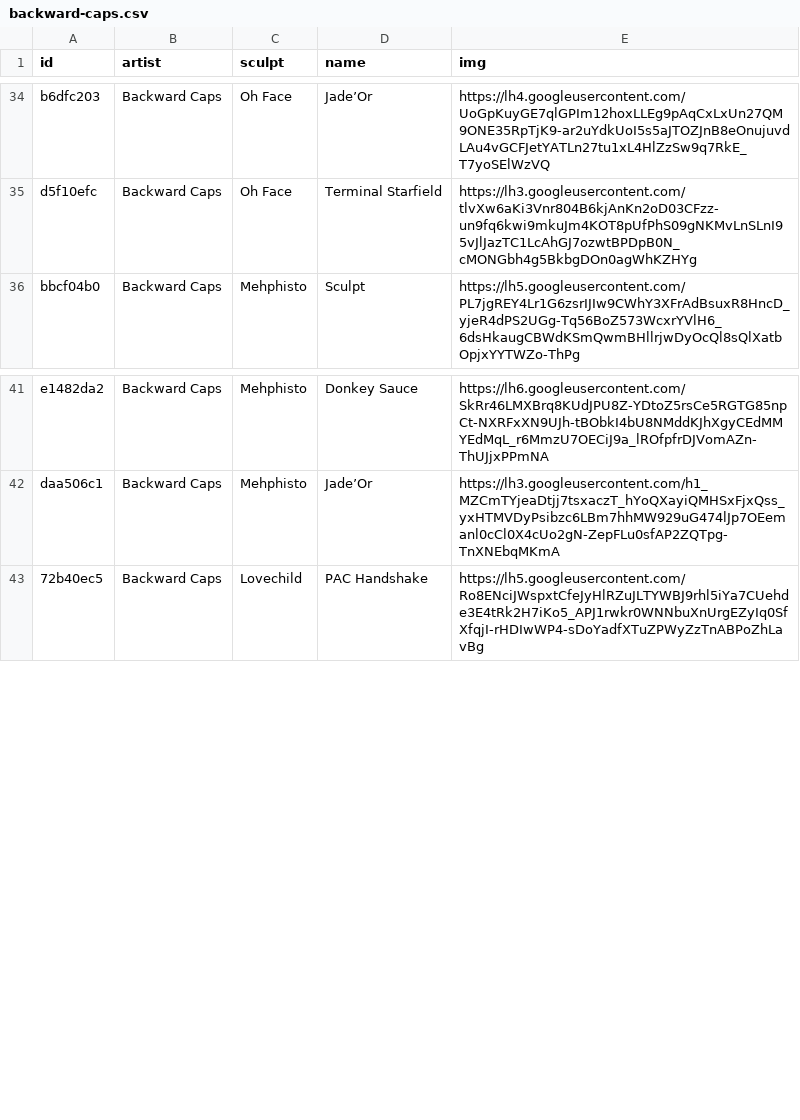
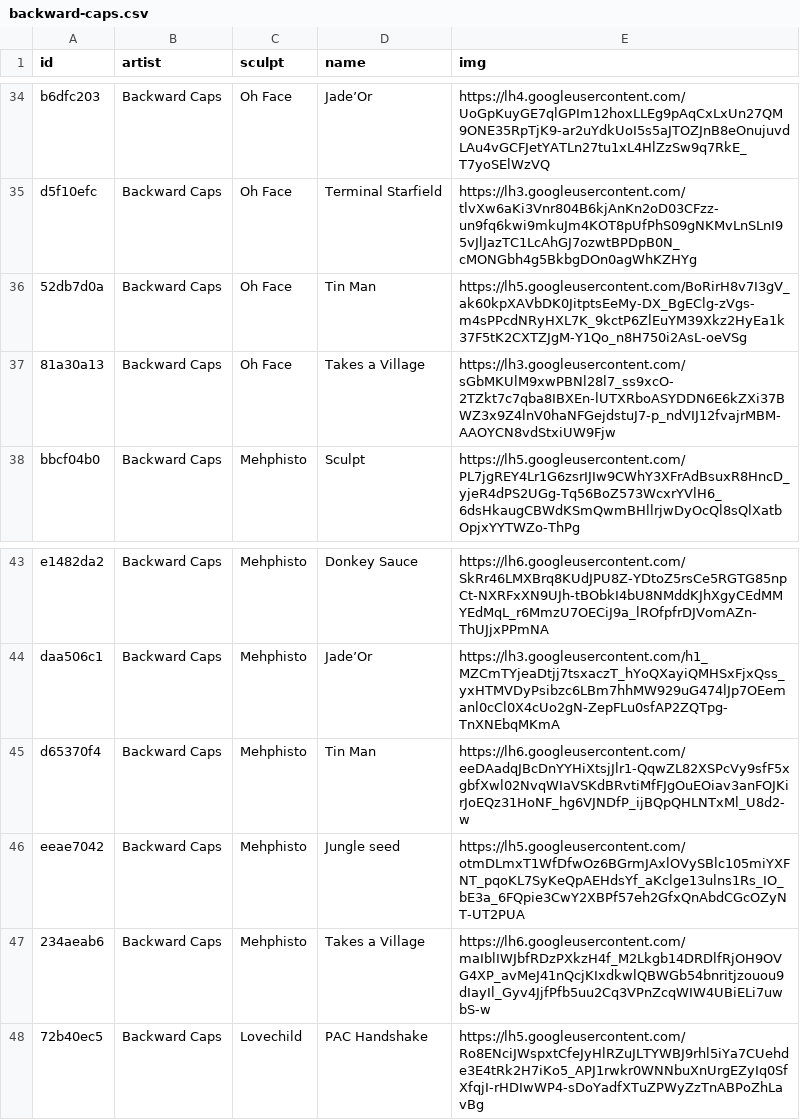
Before and after one commit to keycap-archivist/database, a CSV file: db/backward-caps.csv, drawn as a sheet; only a part is shown, gaps mark what is left out.

```diff
--- a/db/backward-caps.csv
+++ b/db/backward-caps.csv
@@ -35,2 +35,4 @@ b6dfc203,Backward Caps,Oh Face,Jade’Or,https://lh4.googleusercontent.com/UoGpK
 d5f10efc,Backward Caps,Oh Face,Terminal Starfield,https://lh3.googleusercontent.com/tlvXw6aKi3Vnr804B6kjAnKn2oD03CFzz-un9fq6kwi9mkuJm4KOT8pUfPhS09gNKMvLnSLnI95vJlJazTC1LcAhGJ7ozwtBPDpB0N_cMONGbh4g5BkbgDOn0agWhKZHYg
+52db7d0a,Backward Caps,Oh Face,Tin Man,https://lh5.googleusercontent.com/BoRirH8v7I3gV_ak60kpXAVbDK0JitptsEeMy-DX_BgEClg-zVgs-m4sPPcdNRyHXL7K_9kctP6ZlEuYM39Xkz2HyEa1k37F5tK2CXTZJgM-Y1Qo_n8H750i2AsL-oeVSg
+81a30a13,Backward Caps,Oh Face,Takes a Village,https://lh3.googleusercontent.com/sGbMKUlM9xwPBNl28l7_ss9xcO-2TZkt7c7qba8IBXEn-lUTXRboASYDDN6E6kZXi37BWZ3x9Z4lnV0haNFGejdstuJ7-p_ndVIJ12fvajrMBM-AAOYCN8vdStxiUW9Fjw
 bbcf04b0,Backward Caps,Mehphisto,Sculpt,https://lh5.googleusercontent.com/PL7jgREY4Lr1G6zsrIJIw9CWhY3XFrAdBsuxR8HncD_yjeR4dPS2UGg-Tq56BoZ573WcxrYVlH6_6dsHkaugCBWdKSmQwmBHllrjwDyOcQl8sQlXatbOpjxYYTWZo-ThPg
@@ -42,2 +44,5 @@ e1482da2,Backward Caps,Mehphisto,Donkey Sauce,https://lh6.googleusercontent.com/
 daa506c1,Backward Caps,Mehphisto,Jade’Or,https://lh3.googleusercontent.com/h1_MZCmTYjeaDtjj7tsxaczT_hYoQXayiQMHSxFjxQss_yxHTMVDyPsibzc6LBm7hhMW929uG474lJp7OEemanl0cCl0X4cUo2gN-ZepFLu0sfAP2ZQTpg-TnXNEbqMKmA
+d65370f4,Backward Caps,Mehphisto,Tin Man,https://lh6.googleusercontent.com/eeDAadqJBcDnYYHiXtsjJlr1-QqwZL82XSPcVy9sfF5xgbfXwl02NvqWIaVSKdBRvtiMfFJgOuEOiav3anFOJKirJoEQz31HoNF_hg6VJNDfP_ijBQpQHLNTxMl_U8d2-w
+eeae7042,Backward Caps,Mehphisto,Jungle seed,https://lh5.googleusercontent.com/otmDLmxT1WfDfwOz6BGrmJAxlOVySBlc105miYXFNT_pqoKL7SyKeQpAEHdsYf_aKclge13ulns1Rs_IO_bE3a_6FQpie3CwY2XBPf57eh2GfxQnAbdCGcOZyNT-UT2PUA
+234aeab6,Backward Caps,Mehphisto,Takes a Village,https://lh6.googleusercontent.com/maIblIWJbfRDzPXkzH4f_M2Lkgb14DRDlfRjOH9OVG4XP_avMeJ41nQcjKIxdkwlQBWGb54bnritjzouou9dIayIl_Gyv4JjfPfb5uu2Cq3VPnZcqWIW4UBiELi7uwbS-w
 72b40ec5,Backward Caps,Lovechild,PAC Handshake,https://lh5.googleusercontent.com/Ro8ENciJWspxtCfeJyHlRZuJLTYWBJ9rhl5iYa7CUehde3E4tRk2H7iKo5_APJ1rwkr0WNNbuXnUrgEZyIq0SfXfqjI-rHDIwWP4-sDoYadfXTuZPWyZzTnABPoZhLavBg
```
Also changed, not shown: db/tokkipee.csv, 5 other files.
